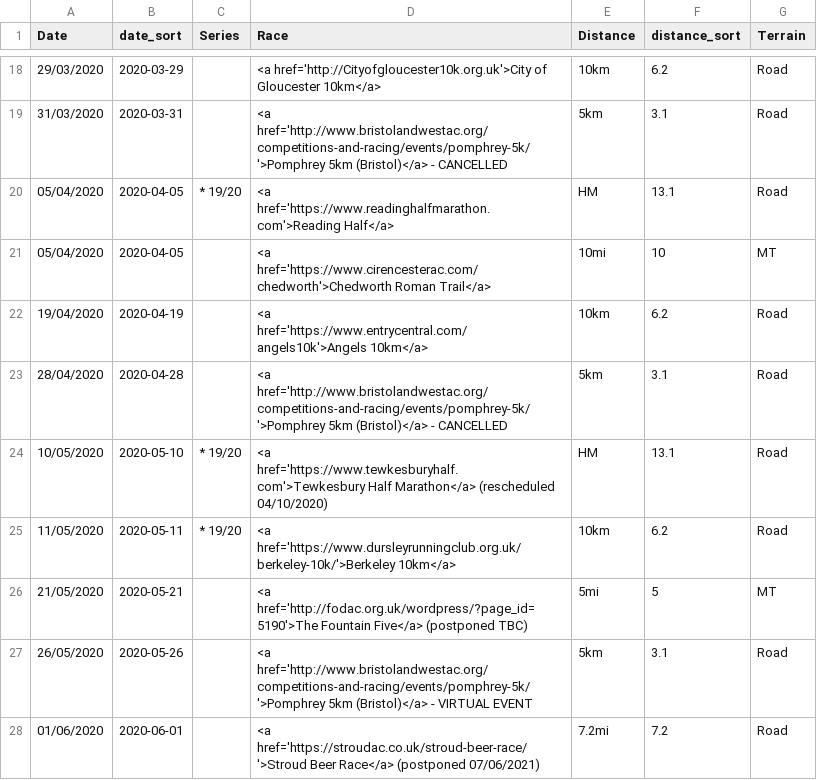
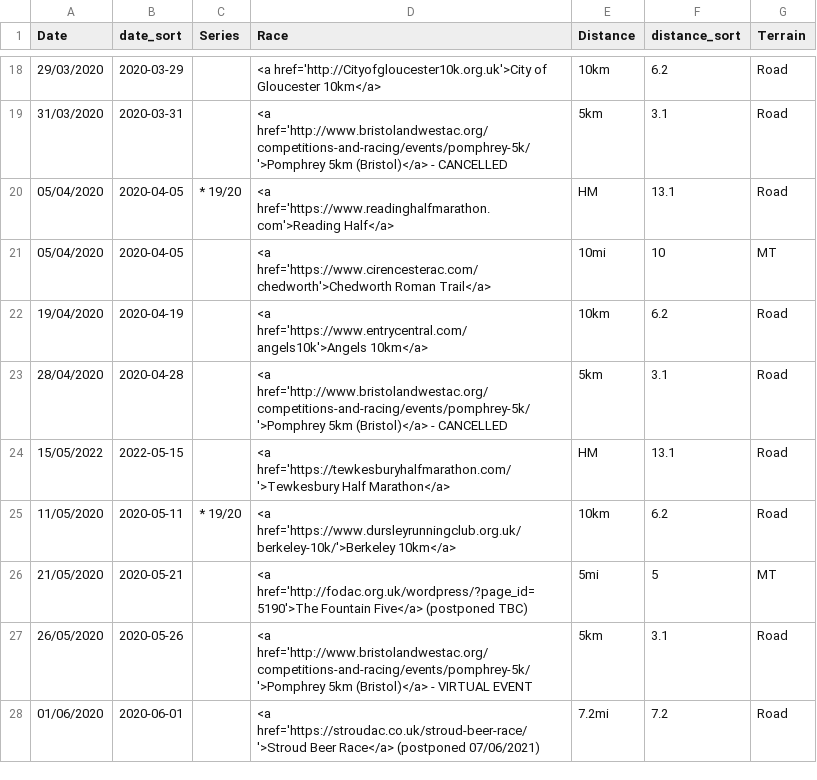
Before and after one commit to CLCStriders/striders, a CSV file: _data/fixtures.csv, drawn as a sheet; only a part is shown, gaps mark what is left out.

Commit message:
Update fixtures.csv

```diff
--- a/_data/fixtures.csv
+++ b/_data/fixtures.csv
@@ -23,3 +23,3 @@ Date,date_sort,Series,Race,Distance,distance_sort,Terrain
 28/04/2020,2020-04-28,,<a href='http://www.bristolandwestac.org/competitions-and-racing/events/pomphrey-5k/'>Pomphrey 5km (Bristol)</a> - CANCELLED,5km,3.1,Road
-10/05/2020,2020-05-10,* 19/20,<a href='https://www.tewkesburyhalf.com'>Tewkesbury Half Marathon</a> (rescheduled 04/10/2020),HM,13.1,Road
+15/05/2022,2022-05-15,,<a href='https://tewkesburyhalfmarathon.com/'>Tewkesbury Half Marathon</a>,HM,13.1,Road
 11/05/2020,2020-05-11,* 19/20,<a href='https://www.dursleyrunningclub.org.uk/berkeley-10k/'>Berkeley 10km</a>,10km,6.2,Road
```
